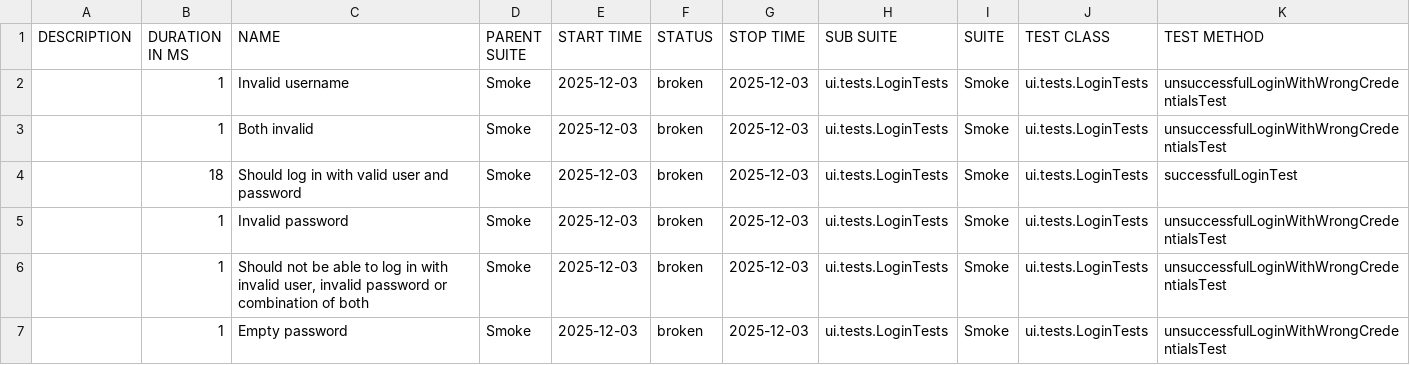
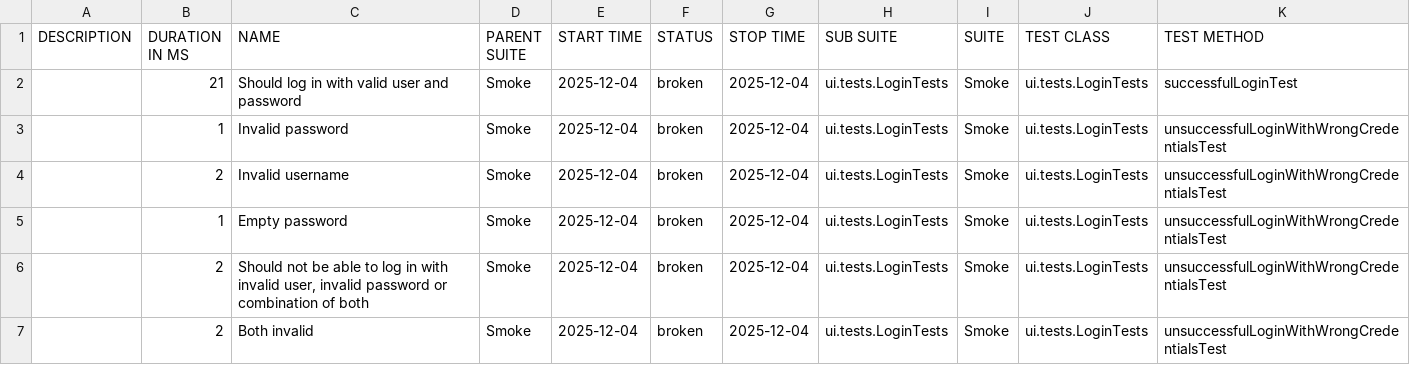
Before and after one commit to natekostovska/playwright-java-project, a CSV file: suites.csv, drawn as a sheet.

```diff
--- a/suites.csv
+++ b/suites.csv
@@ -1,7 +1,7 @@
 "DESCRIPTION","DURATION IN MS","NAME","PARENT SUITE","START TIME","STATUS","STOP TIME","SUB SUITE","SUITE","TEST CLASS","TEST METHOD"
-"","1","Invalid username","Smoke","2025-12-03","broken","2025-12-03","ui.tests.LoginTests","Smoke","ui.tests.LoginTests","unsuccessfulLoginWithWrongCredentialsTest"
-"","1","Both invalid","Smoke","2025-12-03","broken","2025-12-03","ui.tests.LoginTests","Smoke","ui.tests.LoginTests","unsuccessfulLoginWithWrongCredentialsTest"
-"","18","Should log in with valid user and password","Smoke","2025-12-03","broken","2025-12-03","ui.tests.LoginTests","Smoke","ui.tests.LoginTests","successfulLoginTest"
-"","1","Invalid password","Smoke","2025-12-03","broken","2025-12-03","ui.tests.LoginTests","Smoke","ui.tests.LoginTests","unsuccessfulLoginWithWrongCredentialsTest"
-"","1","Should not be able to log in with invalid user, invalid password or combination of both","Smoke","2025-12-03","broken","2025-12-03","ui.tests.LoginTests","Smoke","ui.tests.LoginTests","unsuccessfulLoginWithWrongCredentialsTest"
-"","1","Empty password","Smoke","2025-12-03","broken","2025-12-03","ui.tests.LoginTests","Smoke","ui.tests.LoginTests","unsuccessfulLoginWithWrongCredentialsTest"
+"","21","Should log in with valid user and password","Smoke","2025-12-04","broken","2025-12-04","ui.tests.LoginTests","Smoke","ui.tests.LoginTests","successfulLoginTest"
+"","1","Invalid password","Smoke","2025-12-04","broken","2025-12-04","ui.tests.LoginTests","Smoke","ui.tests.LoginTests","unsuccessfulLoginWithWrongCredentialsTest"
+"","2","Invalid username","Smoke","2025-12-04","broken","2025-12-04","ui.tests.LoginTests","Smoke","ui.tests.LoginTests","unsuccessfulLoginWithWrongCredentialsTest"
+"","1","Empty password","Smoke","2025-12-04","broken","2025-12-04","ui.tests.LoginTests","Smoke","ui.tests.LoginTests","unsuccessfulLoginWithWrongCredentialsTest"
+"","2","Should not be able to log in with invalid user, invalid password or combination of both","Smoke","2025-12-04","broken","2025-12-04","ui.tests.LoginTests","Smoke","ui.tests.LoginTests","unsuccessfulLoginWithWrongCredentialsTest"
+"","2","Both invalid","Smoke","2025-12-04","broken","2025-12-04","ui.tests.LoginTests","Smoke","ui.tests.LoginTests","unsuccessfulLoginWithWrongCredentialsTest"
```
Also changed, not shown: 32 other files.
